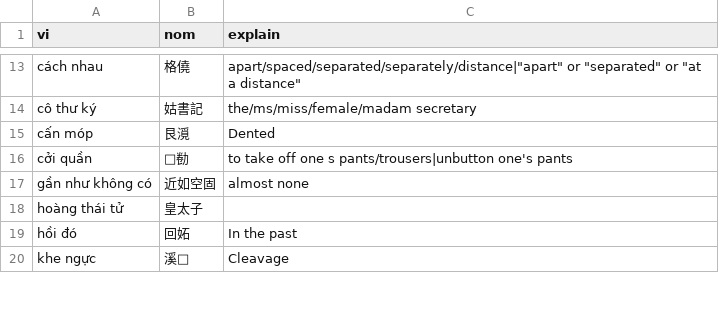
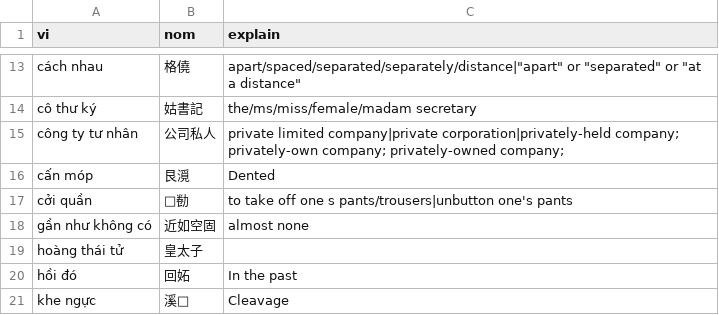
Before and after one commit to aristotll/zoopdog, a CSV file: zd-extension/db_src/user_nom_entries/00/09.csv, drawn as a sheet; only a part is shown, gaps mark what is left out; the diff names each change by its address in the sheet, - before the commit and + after, or states it on an @@ line.

```diff
--- a/zd-extension/db_src/user_nom_entries/00/09.csv
+++ b/zd-extension/db_src/user_nom_entries/00/09.csv
+row 15: công ty tư nhân | 公司私人 | private limited company|private corporation|privately-held company; privately-own company; privately-owned company;
```
Also changed, not shown: zd-extension/db_src/user_nom_entries/00/10.csv, zd-extension/db_src/user_nom_entries/00/13.csv, 29 other files.
